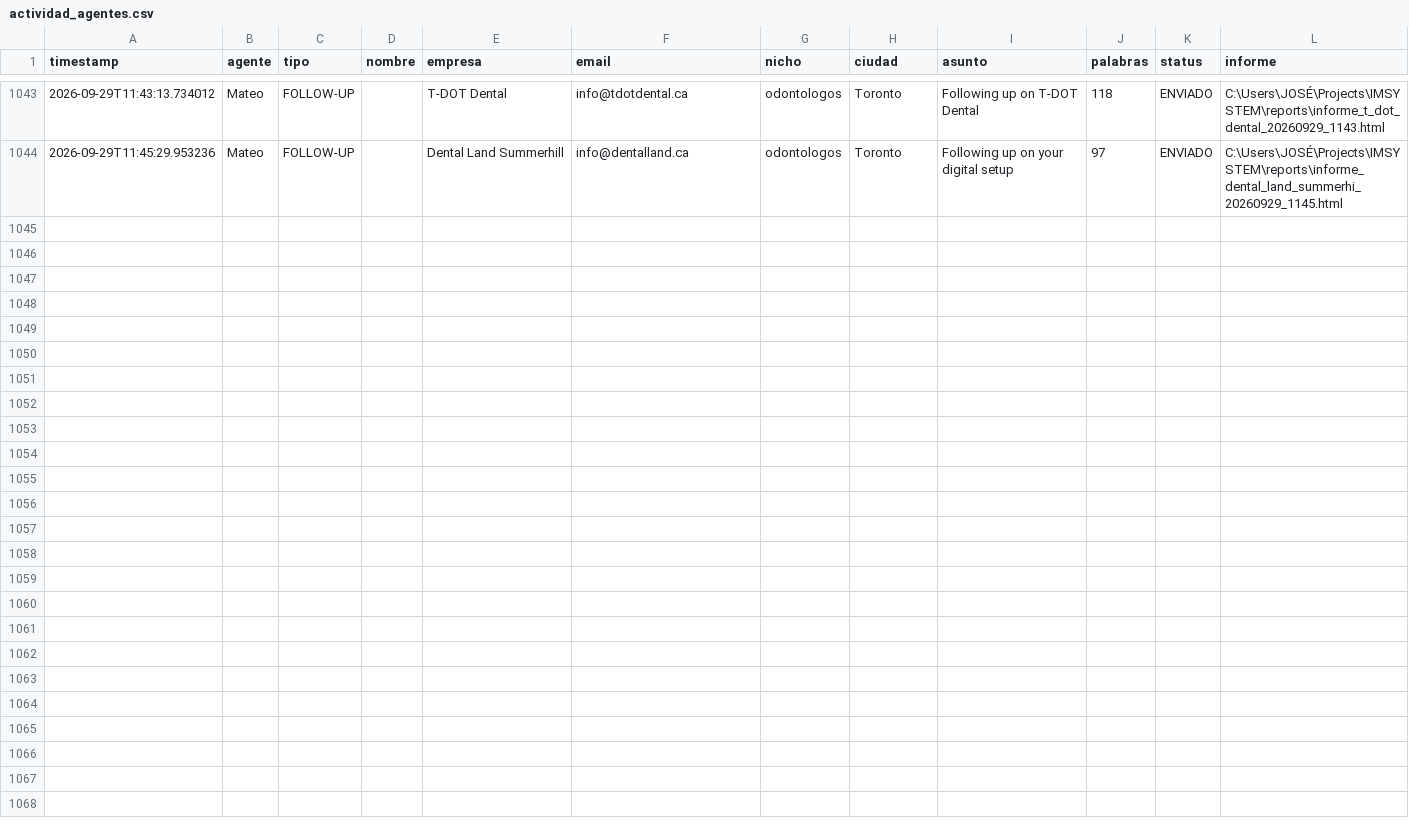
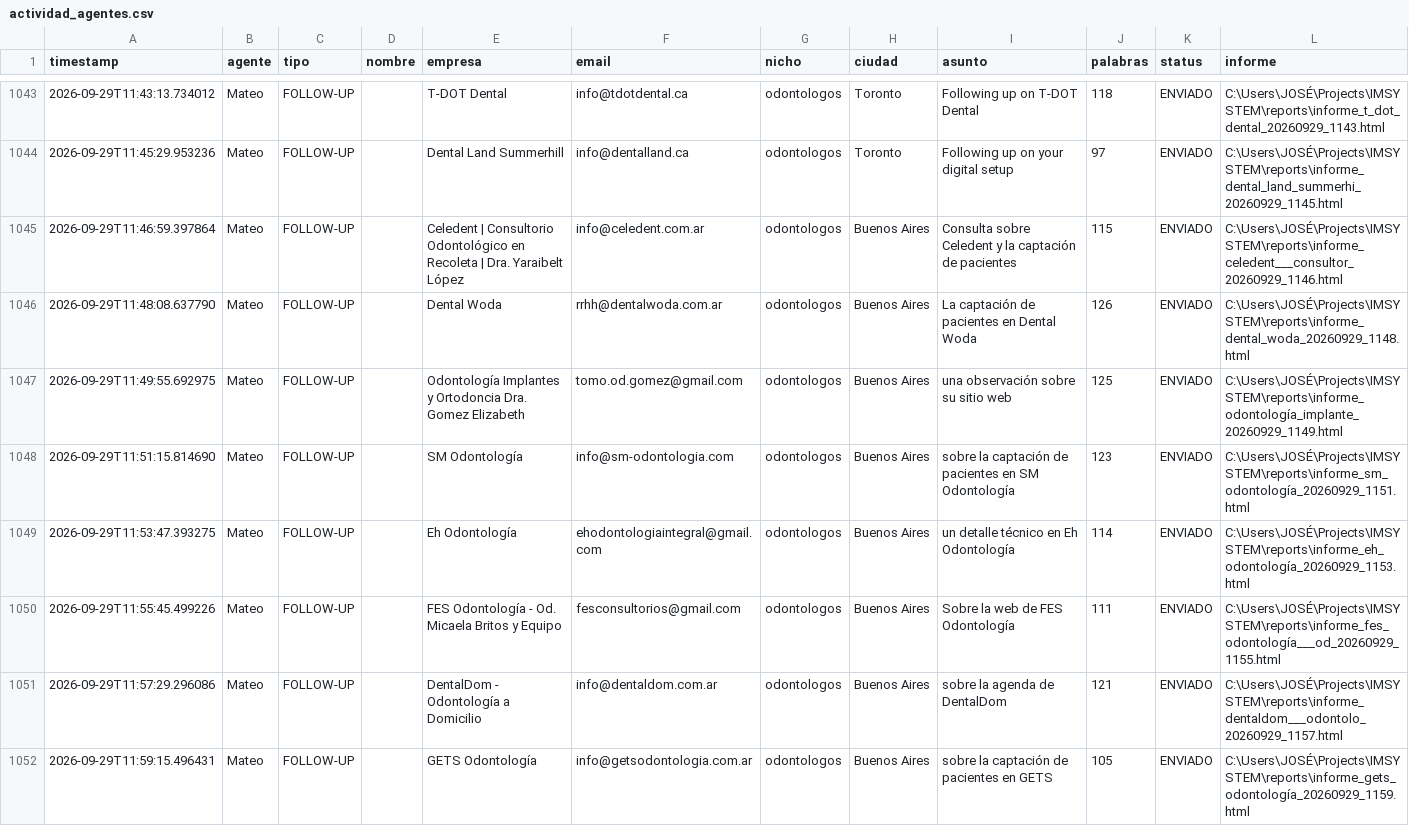
Before and after one commit to joseg09dg-888/IMSYSTEM, a CSV file: logs/actividad_agentes.csv, drawn as a sheet; only a part is shown, gaps mark what is left out; the diff names each change by its address in the sheet, - before the commit and + after, or states it on an @@ line.

```diff
--- a/logs/actividad_agentes.csv
+++ b/logs/actividad_agentes.csv
+row 1045: 2026-09-29T11:46:59.397864 | Mateo | FOLLOW-UP |  | Celedent | Consultorio Odontológico en Recoleta | Dra. Yaraibelt López | info@celedent.com.ar | odontologos | Buenos Aires | Consulta sobre Celedent y la captación de pacientes | 115 | ENVIADO | C:\Users\JOSÉ\Projects\IMSYSTEM\reports\informe_celedent___consultor_20260929_1146.html
+row 1046: 2026-09-29T11:48:08.637790 | Mateo | FOLLOW-UP |  | Dental Woda | rrhh@dentalwoda.com.ar | odontologos | Buenos Aires | La captación de pacientes en Dental Woda | 126 | ENVIADO | C:\Users\JOSÉ\Projects\IMSYSTEM\reports\informe_dental_woda_20260929_1148.html
+row 1047: 2026-09-29T11:49:55.692975 | Mateo | FOLLOW-UP |  | Odontología Implantes y Ortodoncia Dra. Gomez Elizabeth | tomo.od.gomez@gmail.com | odontologos | Buenos Aires | una observación sobre su sitio web | 125 | ENVIADO | C:\Users\JOSÉ\Projects\IMSYSTEM\reports\informe_odontología_implante_20260929_1149.html
+row 1048: 2026-09-29T11:51:15.814690 | Mateo | FOLLOW-UP |  | SM Odontología | info@sm-odontologia.com | odontologos | Buenos Aires | sobre la captación de pacientes en SM Odontología | 123 | ENVIADO | C:\Users\JOSÉ\Projects\IMSYSTEM\reports\informe_sm_odontología_20260929_1151.html
+row 1049: 2026-09-29T11:53:47.393275 | Mateo | FOLLOW-UP |  | Eh Odontología | ehodontologiaintegral@gmail.com | odontologos | Buenos Aires | un detalle técnico en Eh Odontología | 114 | ENVIADO | C:\Users\JOSÉ\Projects\IMSYSTEM\reports\informe_eh_odontología_20260929_1153.html
+row 1050: 2026-09-29T11:55:45.499226 | Mateo | FOLLOW-UP |  | FES Odontología - Od. Micaela Britos y Equipo | fesconsultorios@gmail.com | odontologos | Buenos Aires | Sobre la web de FES Odontología | 111 | ENVIADO | C:\Users\JOSÉ\Projects\IMSYSTEM\reports\informe_fes_odontología___od_20260929_1155.html
+row 1051: 2026-09-29T11:57:29.296086 | Mateo | FOLLOW-UP |  | DentalDom - Odontología a Domicilio | info@dentaldom.com.ar | odontologos | Buenos Aires | sobre la agenda de DentalDom | 121 | ENVIADO | C:\Users\JOSÉ\Projects\IMSYSTEM\reports\informe_dentaldom___odontolo_20260929_1157.html
+row 1052: 2026-09-29T11:59:15.496431 | Mateo | FOLLOW-UP |  | GETS Odontología | info@getsodontologia.com.ar | odontologos | Buenos Aires | sobre la captación de pacientes en GETS | 105 | ENVIADO | C:\Users\JOSÉ\Projects\IMSYSTEM\reports\informe_gets_odontología_20260929_1159.html
```
Also changed, not shown: 1 other file.
